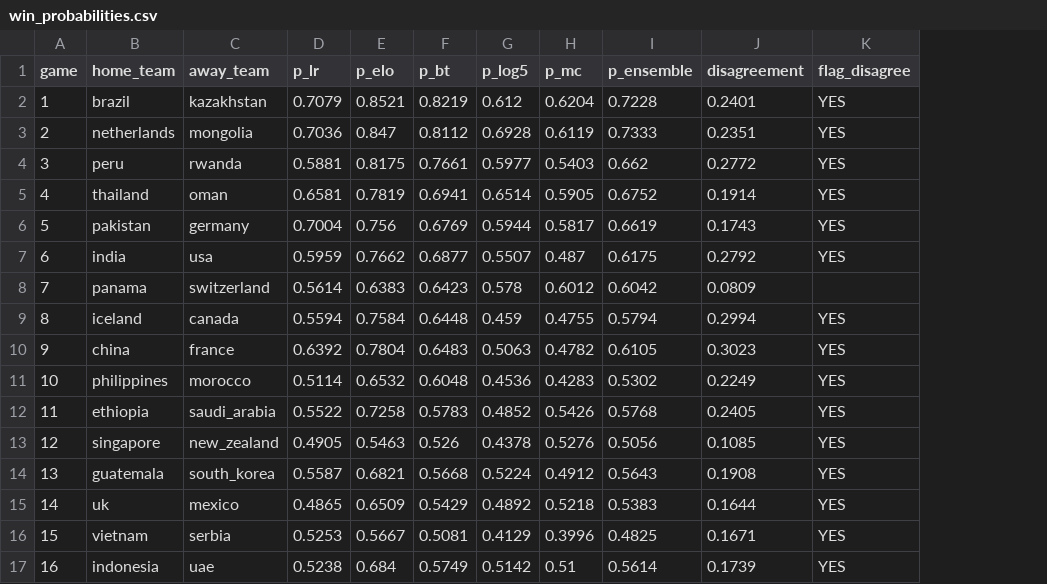
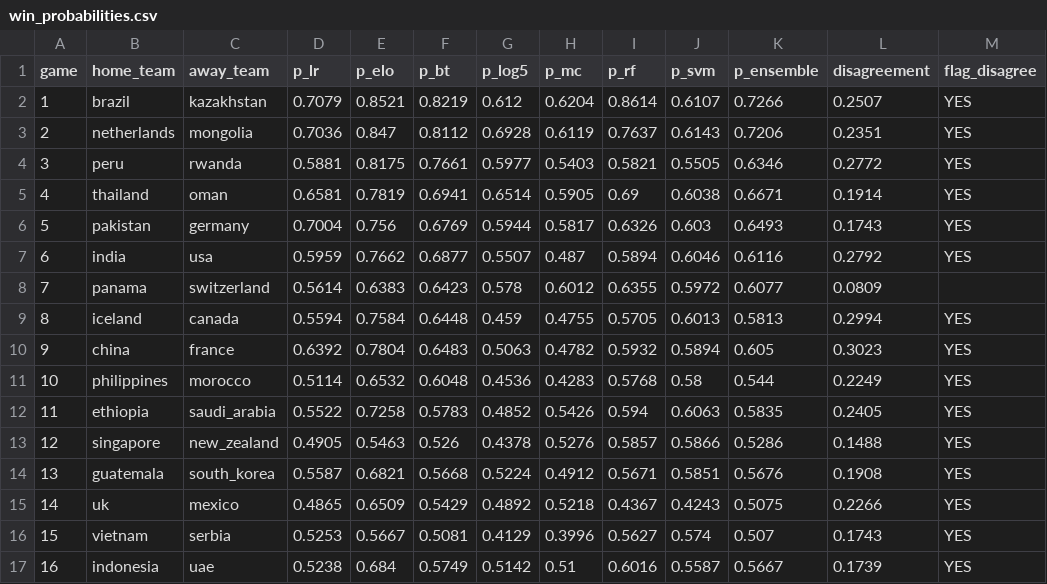
Before and after one commit to rzredpanda/whardata, a CSV file: outputs/win_probabilities.csv, drawn as a sheet; addresses are those after the commit; the diff names each change by its address in the sheet, - before the commit and + after, or states it on an @@ line.

```diff
--- a/outputs/win_probabilities.csv
+++ b/outputs/win_probabilities.csv
+column I (p_rf), rows 2-17: 0.8614 | 0.7637 | 0.5821 | 0.69 | 0.6326 | 0.5894 | 0.6355 | 0.5705 | 0.5932 | 0.5768 | 0.594 | 0.5857 | 0.5671 | 0.4367 | 0.5627 | 0.6016
+column J (p_svm), rows 2-17: 0.6107 | 0.6143 | 0.5505 | 0.6038 | 0.603 | 0.6046 | 0.5972 | 0.6013 | 0.5894 | 0.58 | 0.6063 | 0.5866 | 0.5851 | 0.4243 | 0.574 | 0.5587
-K2 (p_ensemble): 0.7228
+K2 (p_ensemble): 0.7266
-L2 (disagreement): 0.2401
+L2 (disagreement): 0.2507
-K3 (p_ensemble): 0.7333
+K3 (p_ensemble): 0.7206
-K4 (p_ensemble): 0.662
+K4 (p_ensemble): 0.6346
-K5 (p_ensemble): 0.6752
+K5 (p_ensemble): 0.6671
-K6 (p_ensemble): 0.6619
+K6 (p_ensemble): 0.6493
-K7 (p_ensemble): 0.6175
+K7 (p_ensemble): 0.6116
-K8 (p_ensemble): 0.6042
+K8 (p_ensemble): 0.6077
-K9 (p_ensemble): 0.5794
+K9 (p_ensemble): 0.5813
-K10 (p_ensemble): 0.6105
+K10 (p_ensemble): 0.605
-K11 (p_ensemble): 0.5302
+K11 (p_ensemble): 0.544
-K12 (p_ensemble): 0.5768
+K12 (p_ensemble): 0.5835
-K13 (p_ensemble): 0.5056
+K13 (p_ensemble): 0.5286
-L13 (disagreement): 0.1085
+L13 (disagreement): 0.1488
-K14 (p_ensemble): 0.5643
+K14 (p_ensemble): 0.5676
-K15 (p_ensemble): 0.5383
+K15 (p_ensemble): 0.5075
-L15 (disagreement): 0.1644
+L15 (disagreement): 0.2266
-K16 (p_ensemble): 0.4825
+K16 (p_ensemble): 0.507
-L16 (disagreement): 0.1671
+L16 (disagreement): 0.1743
-K17 (p_ensemble): 0.5614
+K17 (p_ensemble): 0.5667
```
Also changed, not shown: 6 other files.
